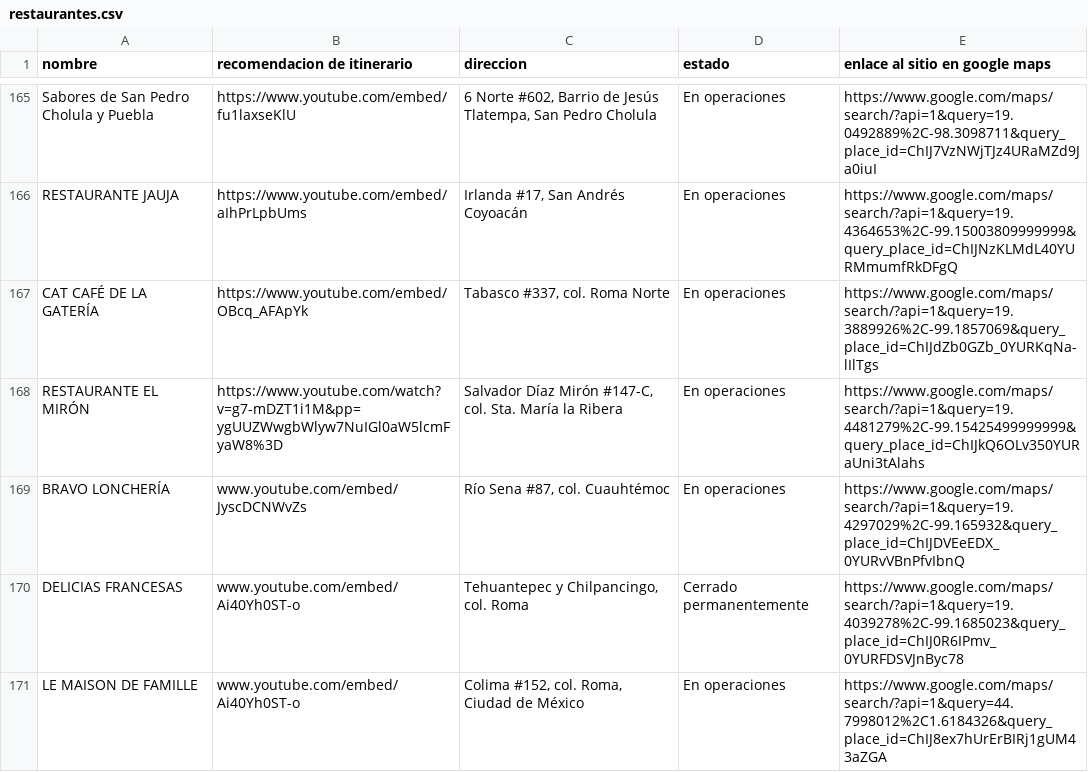
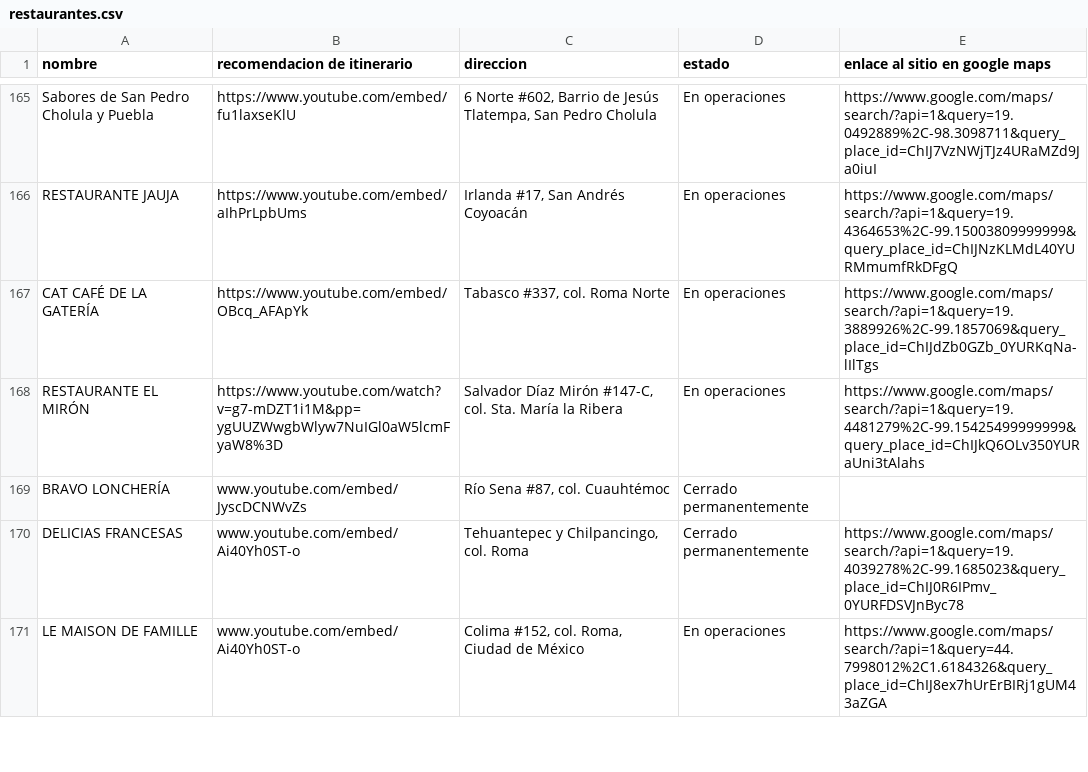
Before and after one commit to silurio/itinerario, a CSV file: assets/restaurantes.csv, drawn as a sheet; only a part is shown, gaps mark what is left out.

Commit message:
feat(restaurantes.csv/json): Se actualizó la información de bravo lonchería

```diff
--- a/assets/restaurantes.csv
+++ b/assets/restaurantes.csv
@@ -168,3 +168,3 @@ CAT CAFÉ DE LA GATERÍA,https://www.youtube.com/embed/OBcq_AFApYk,"Tabasco #337
 RESTAURANTE EL MIRÓN,https://www.youtube.com/watch?v=g7-mDZT1i1M&pp=ygUUZWwgbWlyw7NuIGl0aW5lcmFyaW8%3D,"Salvador Díaz Mirón #147-C, col. Sta. María la Ribera",En operaciones,https://www.google.com/maps/search/?api=1&query=19.4481279%2C-99.15425499999999&query_place_id=ChIJkQ6OLv350YURaUni3tAlahs
-BRAVO LONCHERÍA,www.youtube.com/embed/JyscDCNWvZs,"Río Sena #87, col. Cuauhtémoc",En operaciones,https://www.google.com/maps/search/?api=1&query=19.4297029%2C-99.165932&query_place_id=ChIJDVEeEDX_0YURvVBnPfvIbnQ
+BRAVO LONCHERÍA,www.youtube.com/embed/JyscDCNWvZs,"Río Sena #87, col. Cuauhtémoc",Cerrado permanentemente,
 DELICIAS FRANCESAS,www.youtube.com/embed/Ai40Yh0ST-o,"Tehuantepec y Chilpancingo, col. Roma",Cerrado permanentemente,https://www.google.com/maps/search/?api=1&query=19.4039278%2C-99.1685023&query_place_id=ChIJ0R6IPmv_0YURFDSVJnByc78
```
Also changed, not shown: 1 other file.
